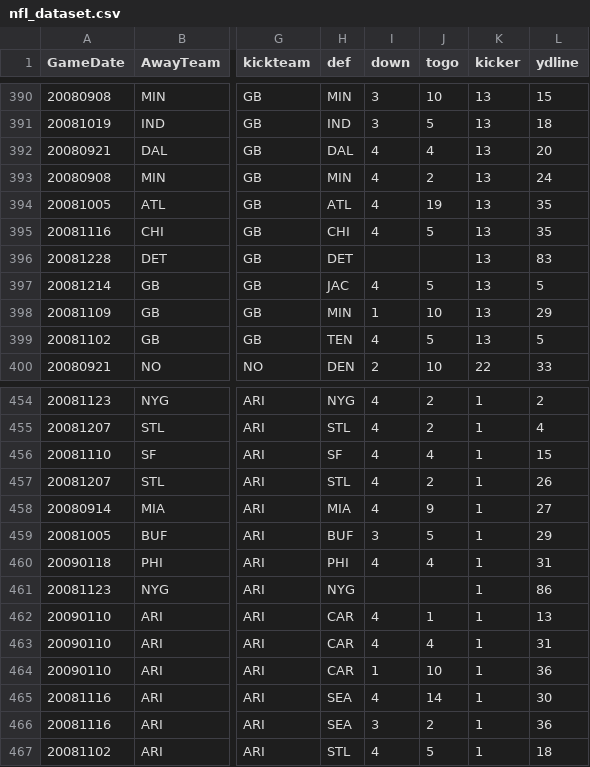
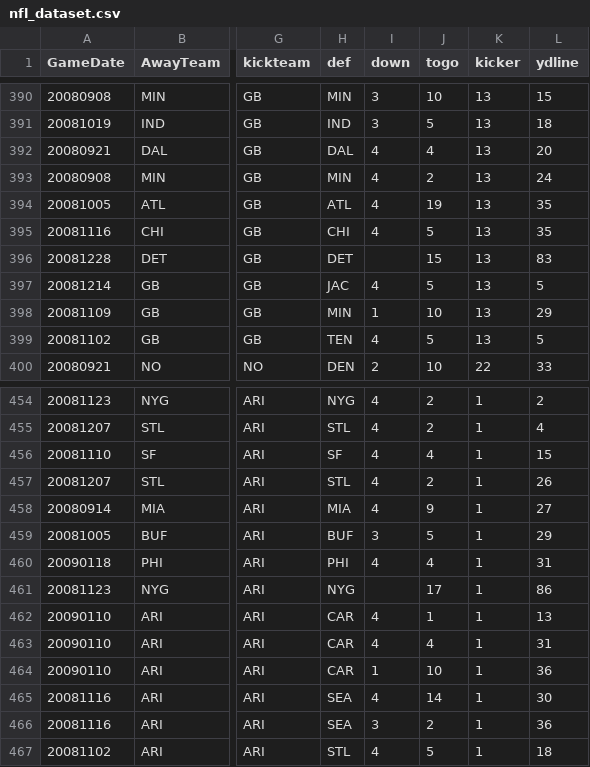
Before and after one commit to sbankar23/dataset-Q3, a CSV file: nfl_dataset.csv, drawn as a sheet; only a part is shown, gaps mark what is left out; the diff names each change by its address in the sheet, - before the commit and + after, or states it on an @@ line.

Commit message:
Add files via upload

```diff
--- a/nfl_dataset.csv
+++ b/nfl_dataset.csv
-J396 (togo): (empty)
+J396 (togo): 15
-J461 (togo): (empty)
+J461 (togo): 17
```
